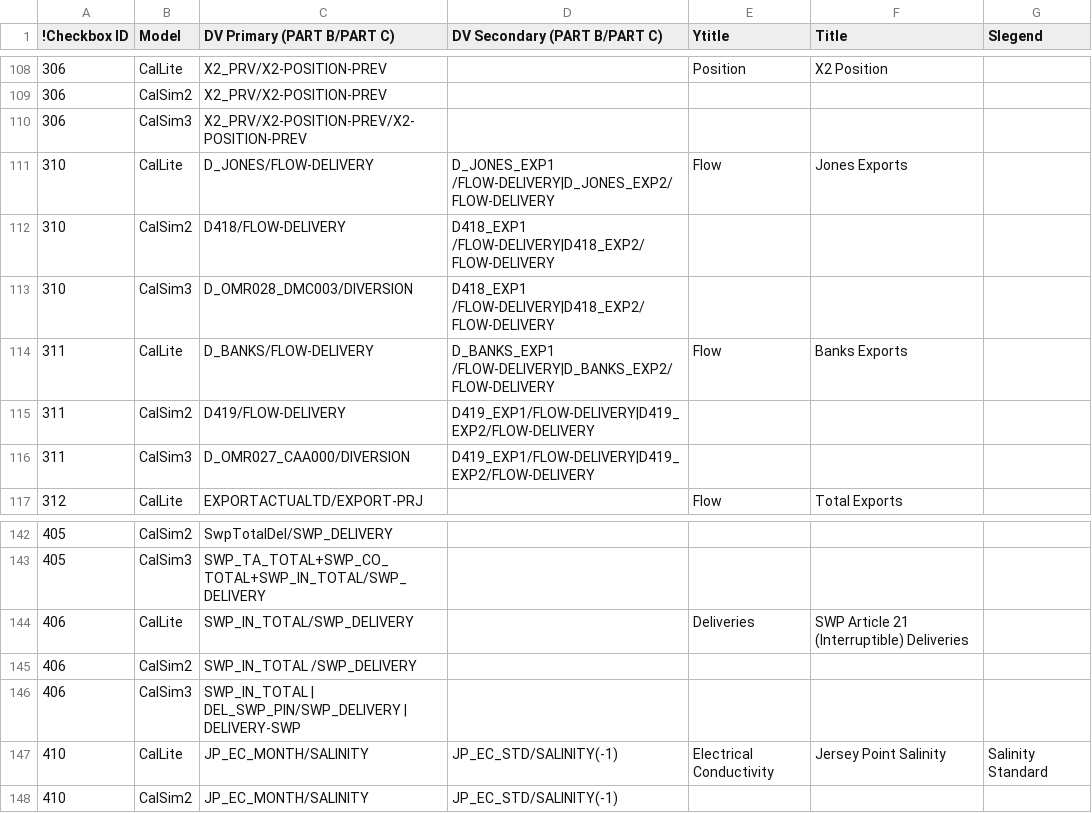
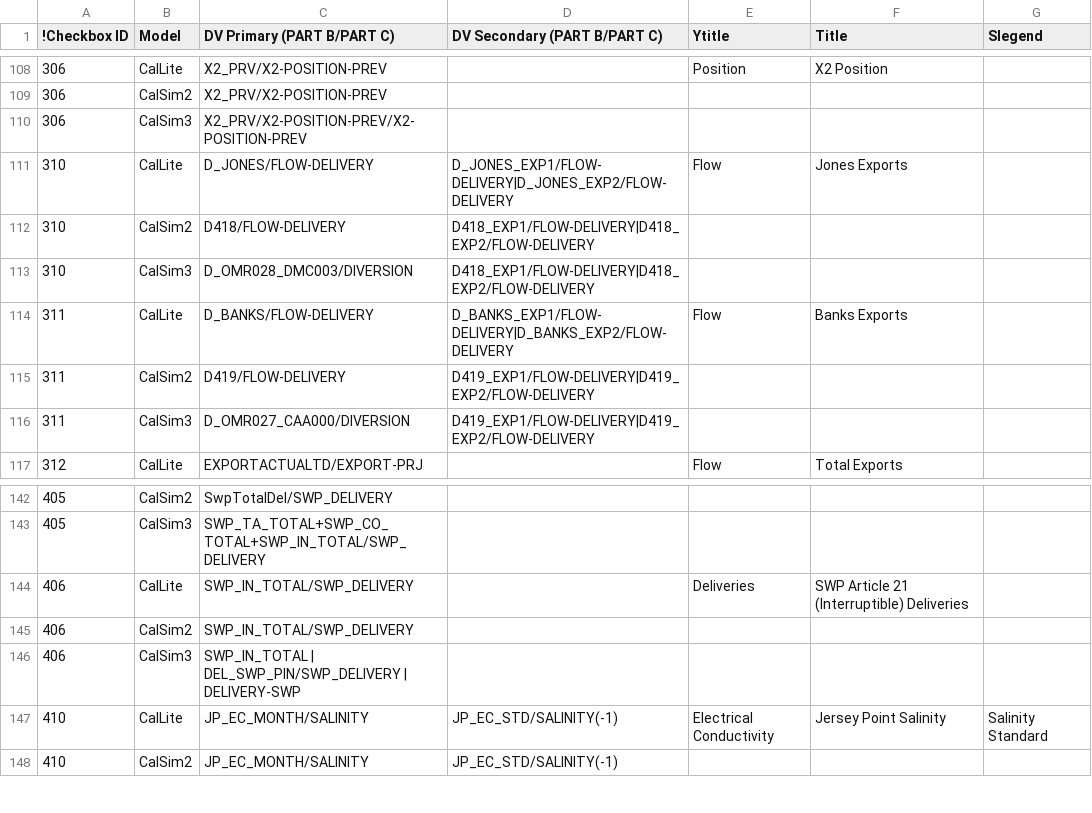
Before and after one commit to CentralValleyModeling/DWR-Enhanced-Post-Processing-Tool, a CSV file: eppt-nbui/src/main/config/GUI_Links_All_Models.csv, drawn as a sheet; only a part is shown, gaps mark what is left out.

Commit message:
DE-185 put scenario run configuration in a tree table. update plots to reflect the alias names

```diff
--- a/eppt-nbui/src/main/config/GUI_Links_All_Models.csv
+++ b/eppt-nbui/src/main/config/GUI_Links_All_Models.csv
@@ -110,6 +110,6 @@
 306,CalSim3,X2_PRV/X2-POSITION-PREV/X2-POSITION-PREV,,,,
-310,CalLite,D_JONES/FLOW-DELIVERY,D_JONES_EXP1 /FLOW-DELIVERY|D_JONES_EXP2/FLOW-DELIVERY,Flow,Jones Exports,
-310,CalSim2,D418/FLOW-DELIVERY,D418_EXP1 /FLOW-DELIVERY|D418_EXP2/FLOW-DELIVERY,,,
-310,CalSim3,D_OMR028_DMC003/DIVERSION,D418_EXP1 /FLOW-DELIVERY|D418_EXP2/FLOW-DELIVERY,,,
-311,CalLite,D_BANKS/FLOW-DELIVERY,D_BANKS_EXP1 /FLOW-DELIVERY|D_BANKS_EXP2/FLOW-DELIVERY,Flow,Banks Exports,
+310,CalLite,D_JONES/FLOW-DELIVERY,D_JONES_EXP1/FLOW-DELIVERY|D_JONES_EXP2/FLOW-DELIVERY,Flow,Jones Exports,
+310,CalSim2,D418/FLOW-DELIVERY,D418_EXP1/FLOW-DELIVERY|D418_EXP2/FLOW-DELIVERY,,,
+310,CalSim3,D_OMR028_DMC003/DIVERSION,D418_EXP1/FLOW-DELIVERY|D418_EXP2/FLOW-DELIVERY,,,
+311,CalLite,D_BANKS/FLOW-DELIVERY,D_BANKS_EXP1/FLOW-DELIVERY|D_BANKS_EXP2/FLOW-DELIVERY,Flow,Banks Exports,
 311,CalSim2,D419/FLOW-DELIVERY,D419_EXP1/FLOW-DELIVERY|D419_EXP2/FLOW-DELIVERY,,,
@@ -144,3 +144,3 @@
 406,CalLite,SWP_IN_TOTAL/SWP_DELIVERY,,Deliveries,SWP Article 21 (Interruptible) Deliveries,
-406,CalSim2,SWP_IN_TOTAL /SWP_DELIVERY,,,,
+406,CalSim2,SWP_IN_TOTAL/SWP_DELIVERY,,,,
 406,CalSim3,SWP_IN_TOTAL | DEL_SWP_PIN/SWP_DELIVERY | DELIVERY-SWP,,,,
```
Also changed, not shown: 20 other files.
